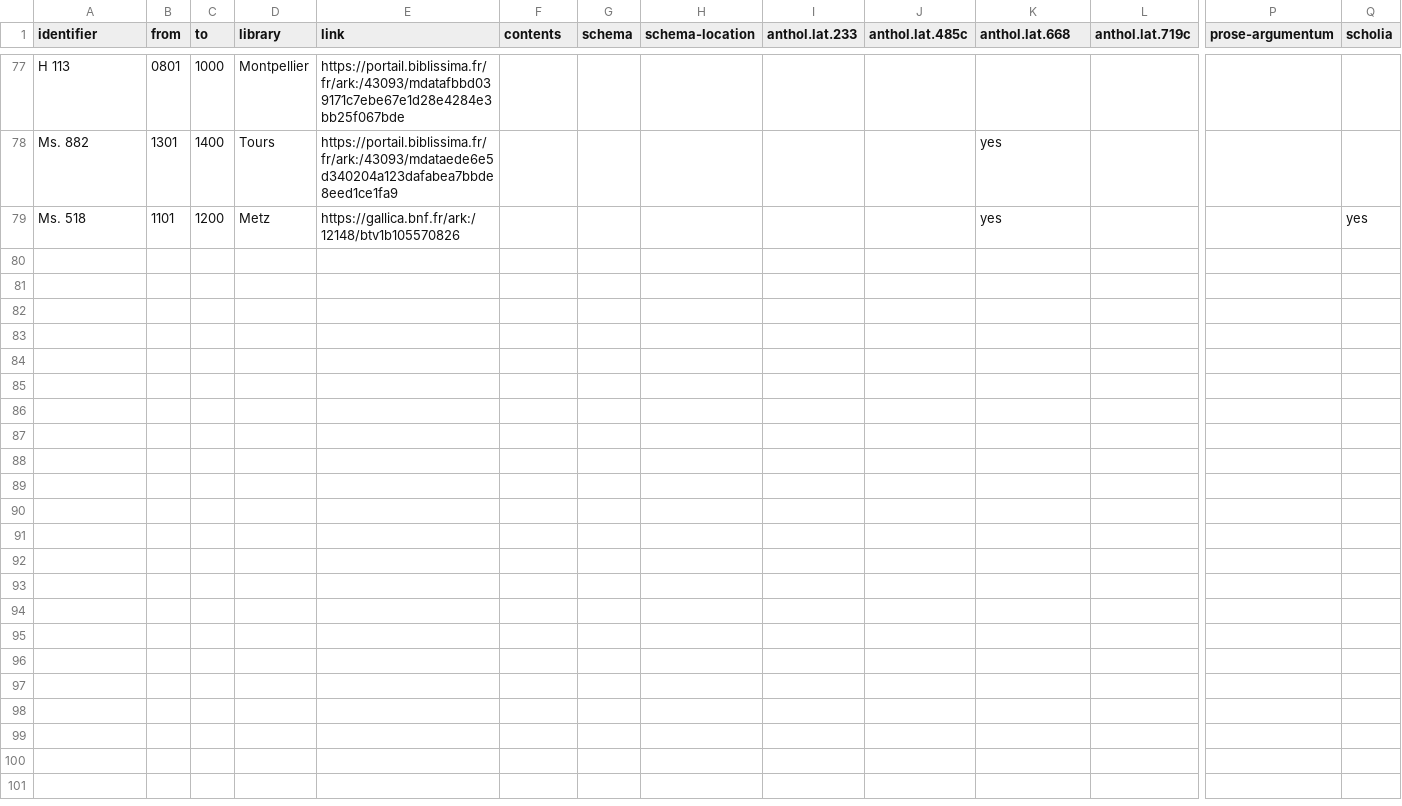
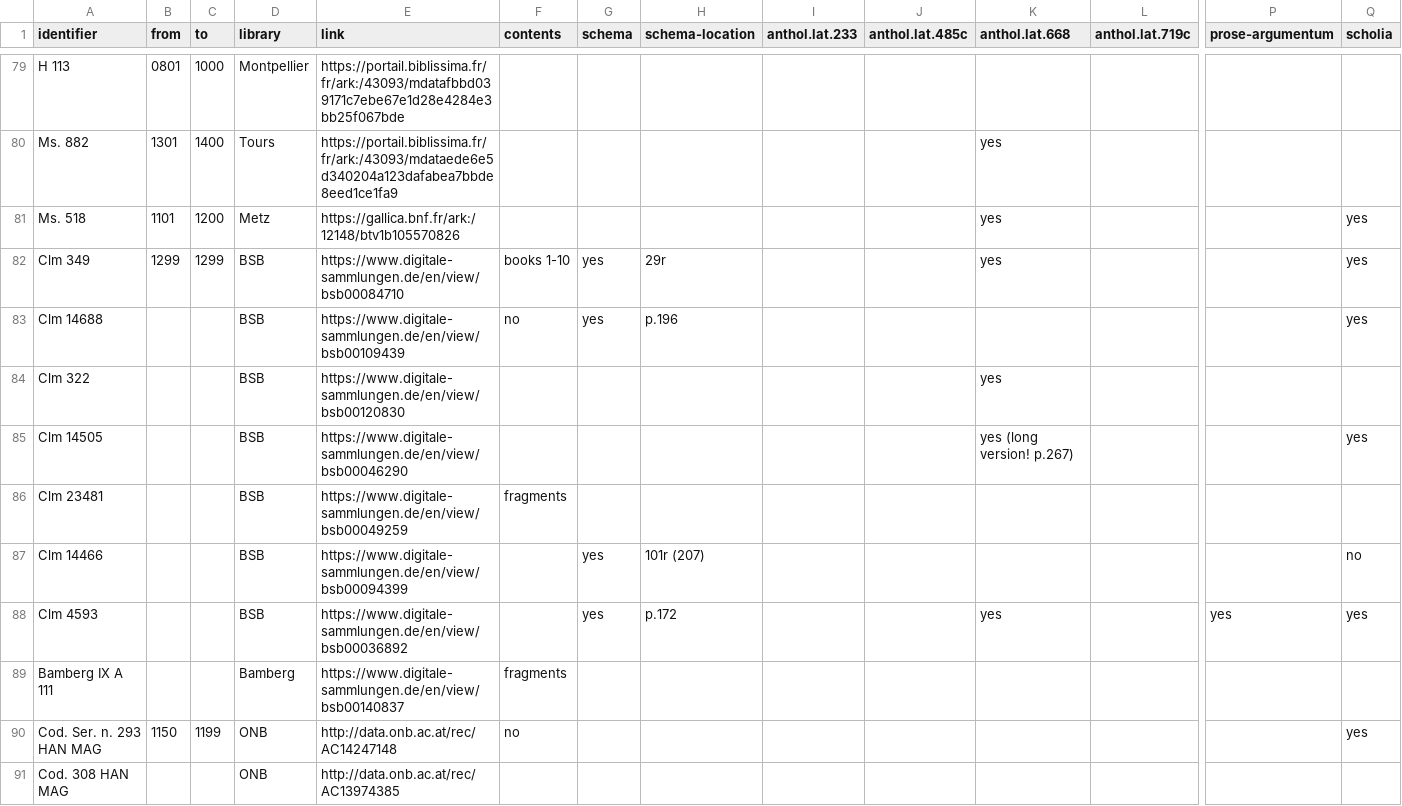
Before and after one commit to enury/lucan-mss, a CSV file: data.csv, drawn as a sheet; only a part is shown, gaps mark what is left out; rows hold the shown columns only; the diff covers the shown part only; the diff names each change by its address in the sheet, - before the commit and + after, or states it on an @@ line.

Commit message:
Update data.csv

```diff
--- a/data.csv
+++ b/data.csv
+row 82: Clm 349 | 1299 | 1299 | BSB | https://www.digitale-sammlungen.de/en/view/bsb00084710 | books 1-10 | yes | 29r |  |  | yes |  |  | yes
+row 83: Clm 14688 |  |  | BSB | https://www.digitale-sammlungen.de/en/view/bsb00109439 | no | yes | p.196 |  |  |  |  |  | yes
+row 84: Clm 322 |  |  | BSB | https://www.digitale-sammlungen.de/en/view/bsb00120830 |  |  |  |  |  | yes
+row 85: Clm 14505 |  |  | BSB | https://www.digitale-sammlungen.de/en/view/bsb00046290 |  |  |  |  |  | yes (long version! p.267) |  |  | yes
+row 86: Clm 23481 |  |  | BSB | https://www.digitale-sammlungen.de/en/view/bsb00049259 | fragments
+row 87: Clm 14466 |  |  | BSB | https://www.digitale-sammlungen.de/en/view/bsb00094399 |  | yes | 101r (207) |  |  |  |  |  | no
+row 88: Clm 4593 |  |  | BSB | https://www.digitale-sammlungen.de/en/view/bsb00036892 |  | yes | p.172 |  |  | yes |  | yes | yes
+row 89: Bamberg IX A 111 |  |  | Bamberg | https://www.digitale-sammlungen.de/en/view/bsb00140837 | fragments
+row 90: Cod. Ser. n. 293 HAN MAG | 1150 | 1199 | ONB | http://data.onb.ac.at/rec/AC14247148 | no |  |  |  |  |  |  |  | yes
+row 91: Cod. 308 HAN MAG |  |  | ONB | http://data.onb.ac.at/rec/AC13974385
```
Also changed, not shown: 12 added rows and 26 edited cells elsewhere in this file.
